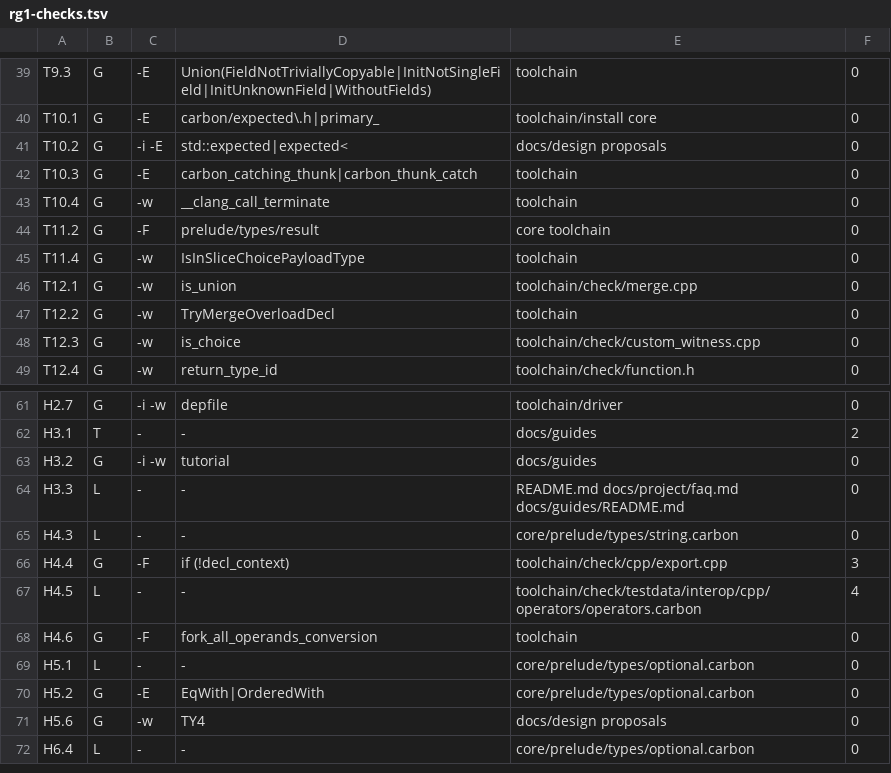
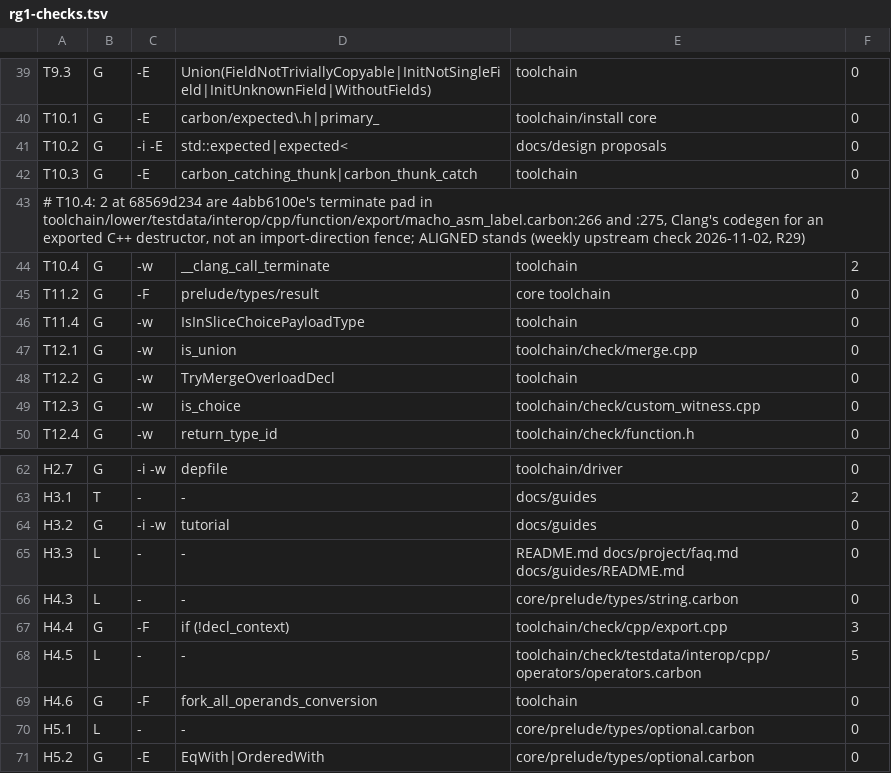
Before and after one commit to jmann345/carbon-lang, a TSV file: fork/register/rg1-checks.tsv, drawn as a sheet; only a part is shown, gaps mark what is left out; the shorter side is filled out with more unchanged rows.

```diff
--- a/fork/register/rg1-checks.tsv
+++ b/fork/register/rg1-checks.tsv
@@ -42,3 +42,4 @@ T10.2	G	-i -E	std::expected|expected<	docs/design proposals	0
 T10.3	G	-E	carbon_catching_thunk|carbon_thunk_catch	toolchain	0
-T10.4	G	-w	__clang_call_terminate	toolchain	0
+# T10.4: 2 at 68569d234 are 4abb6100e's terminate pad in toolchain/lower/testdata/interop/cpp/function/export/macho_asm_label.carbon:266 and :275, Clang's codegen for an exported C++ destructor, not an import-direction fence; ALIGNED stands (weekly upstream check 2026-11-02, R29)
+T10.4	G	-w	__clang_call_terminate	toolchain	2
 T11.2	G	-F	prelude/types/result	core toolchain	0
@@ -66,3 +67,3 @@ H4.3	L	-	-	core/prelude/types/string.carbon	0
 H4.4	G	-F	if (!decl_context)	toolchain/check/cpp/export.cpp	3
-H4.5	L	-	-	toolchain/check/testdata/interop/cpp/operators/operators.carbon	4
+H4.5	L	-	-	toolchain/check/testdata/interop/cpp/operators/operators.carbon	5
 H4.6	G	-F	fork_all_operands_conversion	toolchain	0
```
Also changed, not shown: fork/register/rg1-quotes.tsv, 3 other files.
